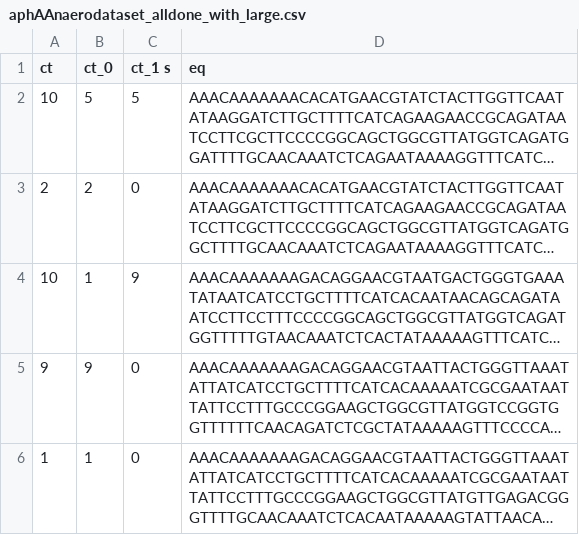
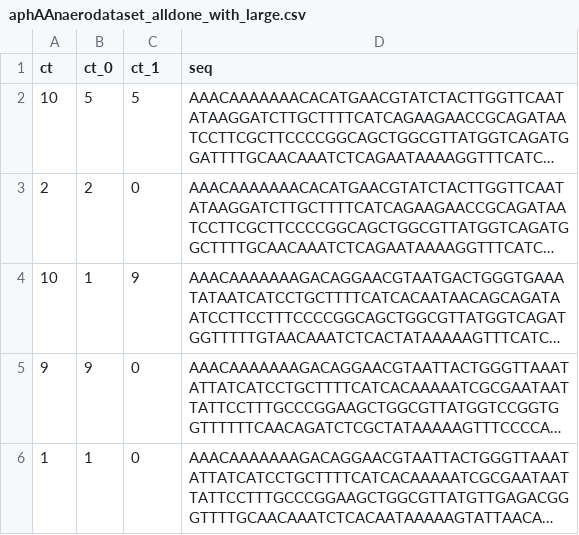
Before and after one commit to RPGroup-PBoC/RegSeq, a CSV file: data/aphAAnaerodataset_alldone_with_large.csv, drawn as a sheet; only a part is shown; long unchanged cells end in …; the diff names each change by its address in the sheet, - before the commit and + after, or states it on an @@ line.

```diff
--- a/data/aphAAnaerodataset_alldone_with_large.csv
+++ b/data/aphAAnaerodataset_alldone_with_large.csv
-C1: ct_1 s
+C1: ct_1
-D1: eq
+D1: seq
```
Also changed, not shown: 17 other files.
